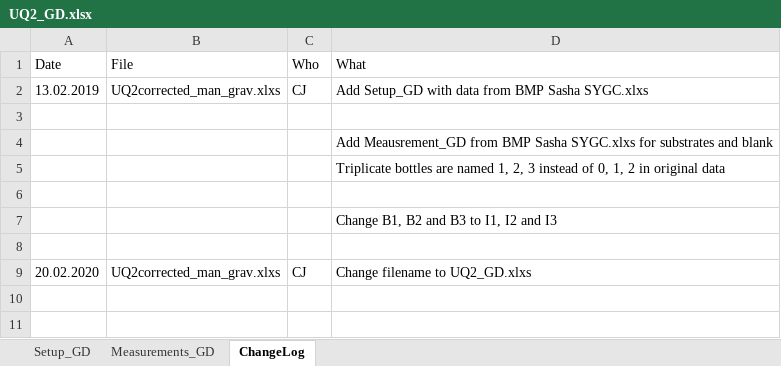
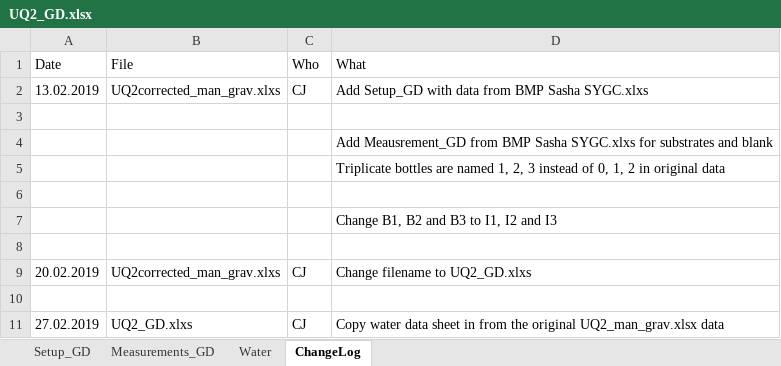
Before and after one commit to sashahafner/GD-BMP_paper_2019, an Excel workbook: experiments/UQ2/gd/UQ2_GD.xlsx, sheet ChangeLog, drawn as a sheet; values as stored, in another font and other column widths than the file's, no borders; the diff names each change by its address in the sheet, - before the commit and + after, or states it on an @@ line.

Commit message:
Add water data frame, leaks calcs. and leak column to BMP

```diff
--- a/experiments/UQ2/gd/UQ2_GD.xlsx (sheet ChangeLog)
+++ b/experiments/UQ2/gd/UQ2_GD.xlsx (sheet ChangeLog)
+sheet tab: Water
-A9 (Date): 20.02.2020
+A9 (Date): 20.02.2019
+row 10: (empty)
+row 11: 27.02.2019 | UQ2_GD.xlxs | CJ | Copy water data sheet in from the original UQ2_man_grav.xlsx data
```
Also changed, not shown: 16 other files.
